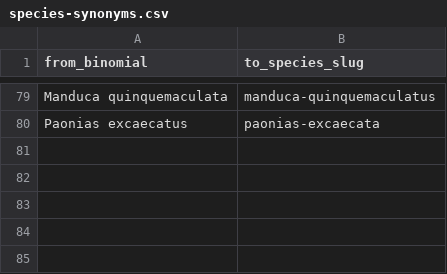
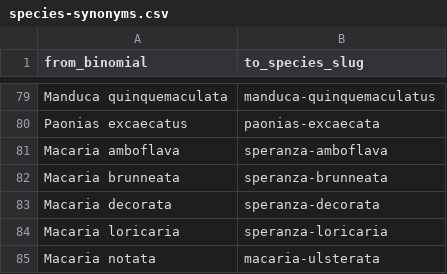
Before and after one commit to pnwinsects/pnwmoths, a CSV file: data/species-synonyms.csv, drawn as a sheet; only a part is shown, gaps mark what is left out; the diff names each change by its address in the sheet, - before the commit and + after, or states it on an @@ line.

```diff
--- a/data/species-synonyms.csv
+++ b/data/species-synonyms.csv
+row 81: Macaria amboflava | speranza-amboflava
+row 82: Macaria brunneata | speranza-brunneata
+row 83: Macaria decorata | speranza-decorata
+row 84: Macaria loricaria | speranza-loricaria
+row 85: Macaria notata | macaria-ulsterata
```
